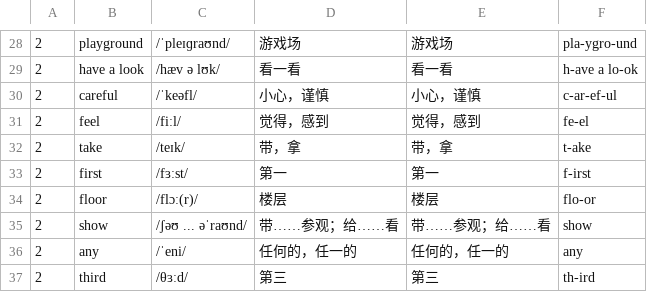
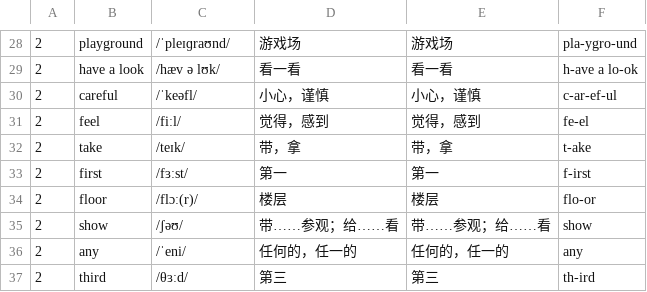
Before and after one commit to huangmoling/spellpal, a TSV file: scripts/data/yl-4b.tsv, drawn as a sheet; only a part is shown, gaps mark what is left out.

Commit message:
chore(data): 联网抽查音标，修正 show/brush/keep clean 三处残留合并音标

```diff
--- a/scripts/data/yl-4b.tsv
+++ b/scripts/data/yl-4b.tsv
@@ -34,3 +34,3 @@
 2|floor|/flɔː(r)/|楼层|楼层|flo-or
-2|show|/ʃəʊ ... əˈraʊnd/|带……参观；给……看|带……参观；给……看|show
+2|show|/ʃəʊ/|带……参观；给……看|带……参观；给……看|show
 2|any|/ˈeni/|任何的，任一的|任何的，任一的|any
```
Also changed, not shown: scripts/data/cj-4a.tsv, scripts/data/cj-6a.tsv, 4 other files.
